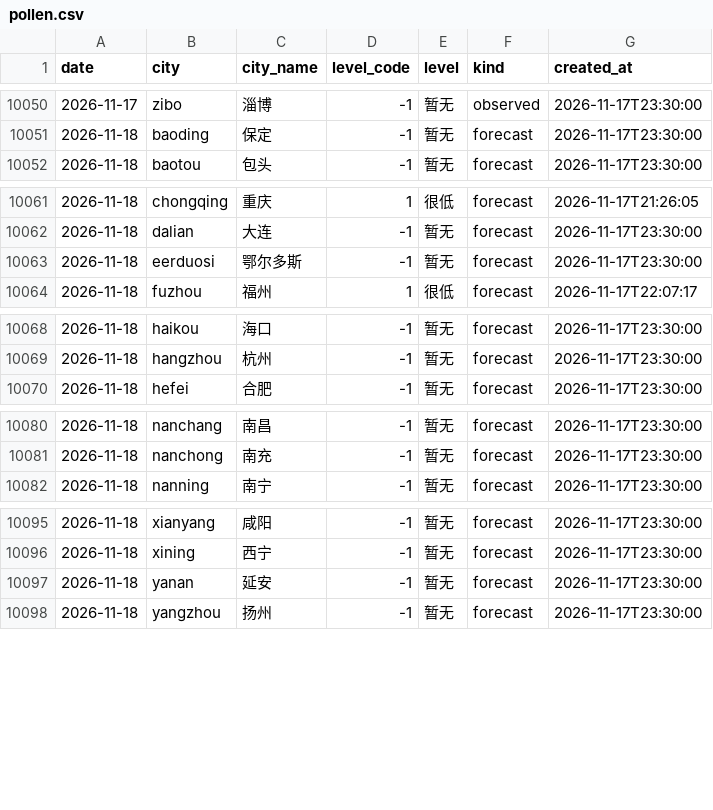
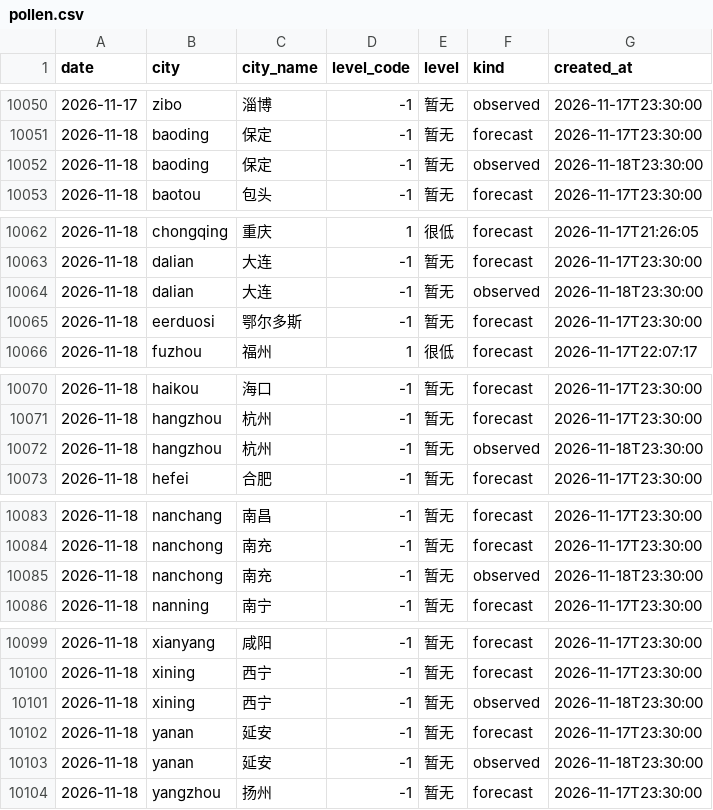
Before and after one commit to myysophia/pollen-sentinel, a CSV file: data/daily/pollen.csv, drawn as a sheet; only a part is shown, gaps mark what is left out.

```diff
--- a/data/daily/pollen.csv
+++ b/data/daily/pollen.csv
@@ -10051,2 +10051,3 @@ date,city,city_name,level_code,level,kind,created_at
 2026-11-18,baoding,保定,-1,暂无,forecast,2026-11-17T23:30:00
+2026-11-18,baoding,保定,-1,暂无,observed,2026-11-18T23:30:00
 2026-11-18,baotou,包头,-1,暂无,forecast,2026-11-17T23:30:00
@@ -10062,2 +10063,3 @@ date,city,city_name,level_code,level,kind,created_at
 2026-11-18,dalian,大连,-1,暂无,forecast,2026-11-17T23:30:00
+2026-11-18,dalian,大连,-1,暂无,observed,2026-11-18T23:30:00
 2026-11-18,eerduosi,鄂尔多斯,-1,暂无,forecast,2026-11-17T23:30:00
@@ -10069,2 +10071,3 @@ date,city,city_name,level_code,level,kind,created_at
 2026-11-18,hangzhou,杭州,-1,暂无,forecast,2026-11-17T23:30:00
+2026-11-18,hangzhou,杭州,-1,暂无,observed,2026-11-18T23:30:00
 2026-11-18,hefei,合肥,-1,暂无,forecast,2026-11-17T23:30:00
@@ -10081,2 +10084,3 @@ date,city,city_name,level_code,level,kind,created_at
 2026-11-18,nanchong,南充,-1,暂无,forecast,2026-11-17T23:30:00
+2026-11-18,nanchong,南充,-1,暂无,observed,2026-11-18T23:30:00
 2026-11-18,nanning,南宁,-1,暂无,forecast,2026-11-17T23:30:00
@@ -10096,3 +10100,5 @@ date,city,city_name,level_code,level,kind,created_at
 2026-11-18,xining,西宁,-1,暂无,forecast,2026-11-17T23:30:00
+2026-11-18,xining,西宁,-1,暂无,observed,2026-11-18T23:30:00
 2026-11-18,yanan,延安,-1,暂无,forecast,2026-11-17T23:30:00
+2026-11-18,yanan,延安,-1,暂无,observed,2026-11-18T23:30:00
 2026-11-18,yangzhou,扬州,-1,暂无,forecast,2026-11-17T23:30:00
```
Also changed, not shown: data/daily/weather.csv, 11 other files.
